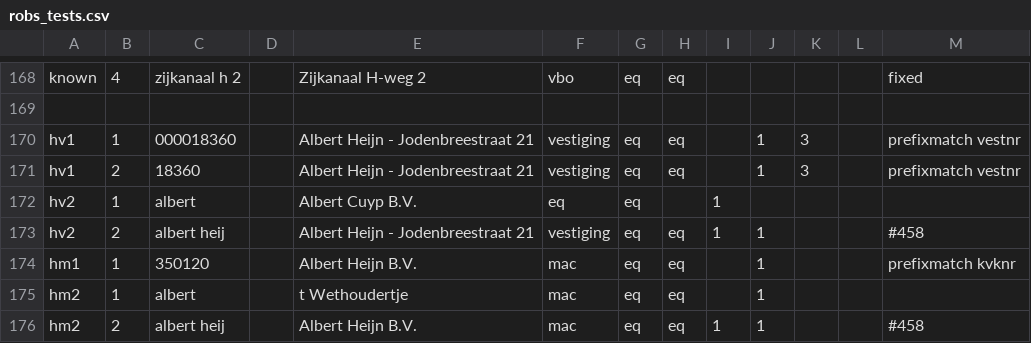
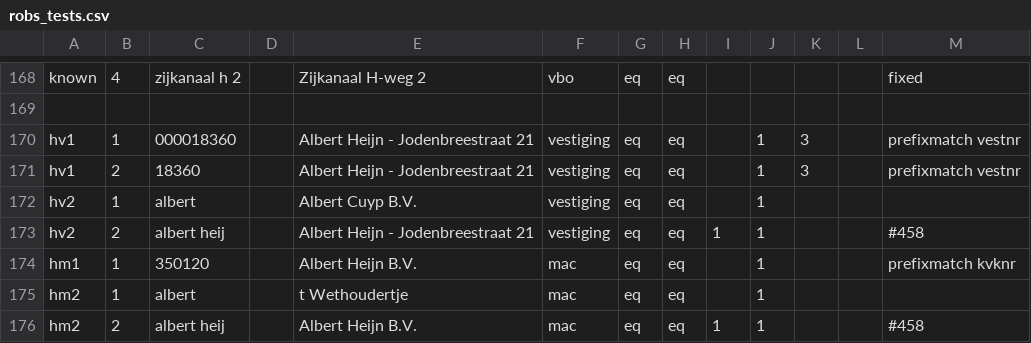
Before and after one commit to DatapuntAmsterdam/atlas_search_tests, a CSV file: src/robs_tests.csv, drawn as a sheet; only a part is shown, gaps mark what is left out.

```diff
--- a/src/robs_tests.csv
+++ b/src/robs_tests.csv
@@ -171,3 +171,3 @@ hv1,1,000018360,,Albert Heijn - Jodenbreestraat 21,vestiging,eq,eq,,1,3,,prefixm
 hv1,2,18360,,Albert Heijn - Jodenbreestraat 21,vestiging,eq,eq,,1,3,,prefixmatch vestnr
-hv2,1,albert,,Albert Cuyp B.V.,eq,eq,,1,,,
+hv2,1,albert,,Albert Cuyp B.V.,vestiging,eq,eq,,1,,,
 hv2,2,albert heij,,Albert Heijn - Jodenbreestraat 21,vestiging,eq,eq,1,1,,,#458
```
Also changed, not shown: robs_tests.csv.
